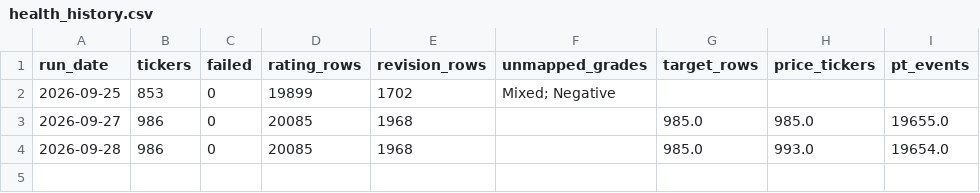
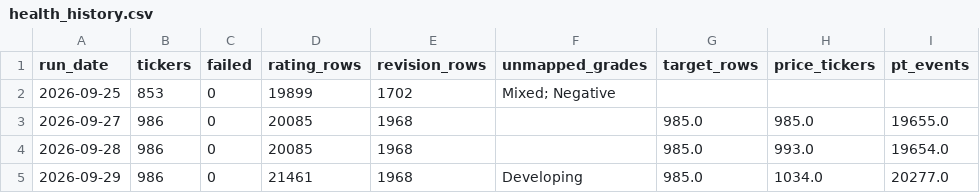
Before and after one commit to marcomazzon27-prog/analyst-snapshot, a CSV file: data/health_history.csv, drawn as a sheet.

```diff
--- a/data/health_history.csv
+++ b/data/health_history.csv
@@ -4 +4,2 @@ run_date,tickers,failed,rating_rows,revision_rows,unmapped_grades,target_rows,pr
 2026-09-28,986,0,20085,1968,,985.0,993.0,19654.0
+2026-09-29,986,0,21461,1968,Developing,985.0,1034.0,20277.0
```
Also changed, not shown: data/broker_ranking_history.csv.
